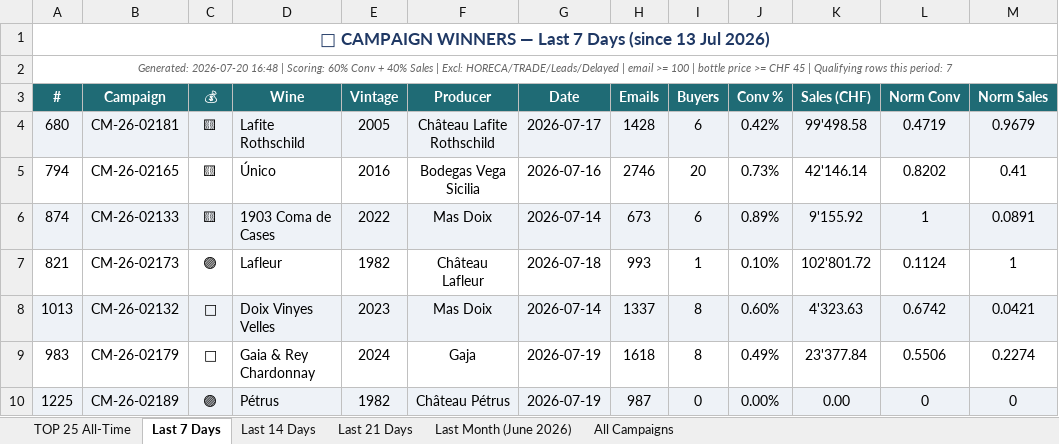
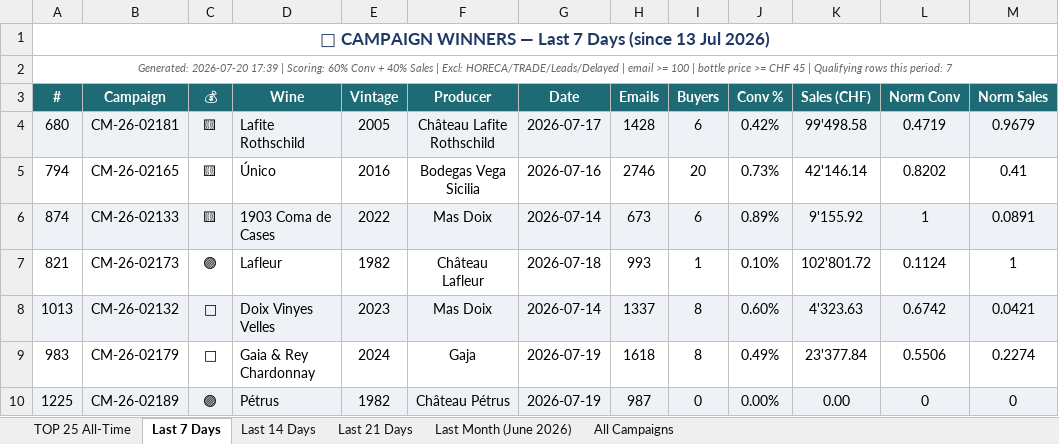
Before and after one commit to Antagata/U_links_pages, an Excel workbook: AVUwinnersCM/winners_report.xlsx, sheet Last 7 Days, drawn as a sheet; only a part is shown; values as stored, in another font and other column widths than the file's, no borders; the diff names each change by its address in the sheet, - before the commit and + after, or states it on an @@ line.

```diff
--- a/AVUwinnersCM/winners_report.xlsx (sheet Last 7 Days)
+++ b/AVUwinnersCM/winners_report.xlsx (sheet Last 7 Days)
-A2 (#): Generated: 2026-07-20 16:48 | Scoring:…
+A2 (#): Generated: 2026-07-20 17:39 | Scoring:…
```
Also changed, not shown: sheet Last 14 Days, sheet TOP 25 All-Time, sheet Last 21 Days, sheet Last Month (June 2026), sheet All Campaigns, AVUwinnersCM/delayed_winners.xlsx, 6 other files.
